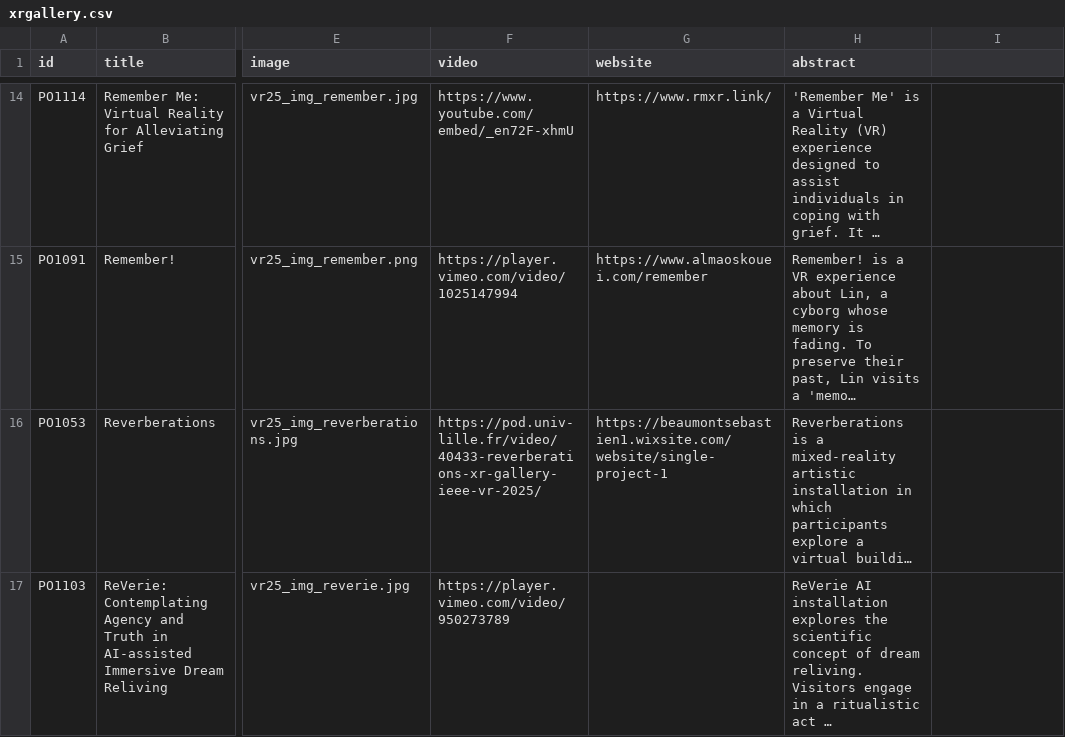
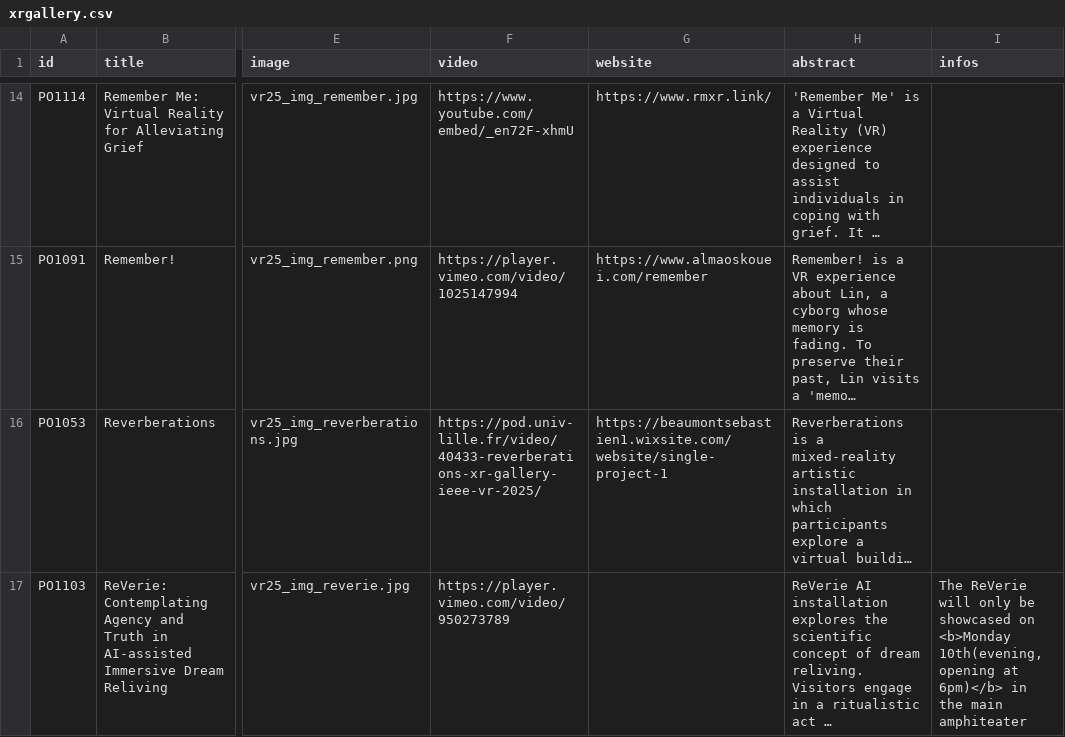
Before and after one commit to ieeevr/dev, a CSV file: _data/xrgallery.csv, drawn as a sheet; only a part is shown, gaps mark what is left out; long unchanged cells end in …; the diff covers the shown part only; the diff names each change by its address in the sheet, - before the commit and + after, or states it on an @@ line.

```diff
--- a/_data/xrgallery.csv
+++ b/_data/xrgallery.csv
-I1: (empty)
+I1: infos
-I17 (infos): (empty)
+I17 (infos): The ReVerie will only be showcased on <b>Monday 10th(evening, opening at 6pm)</b> in the main amphiteater
```
Also changed, not shown: 1 edited cell elsewhere in this file, 1 other file.
